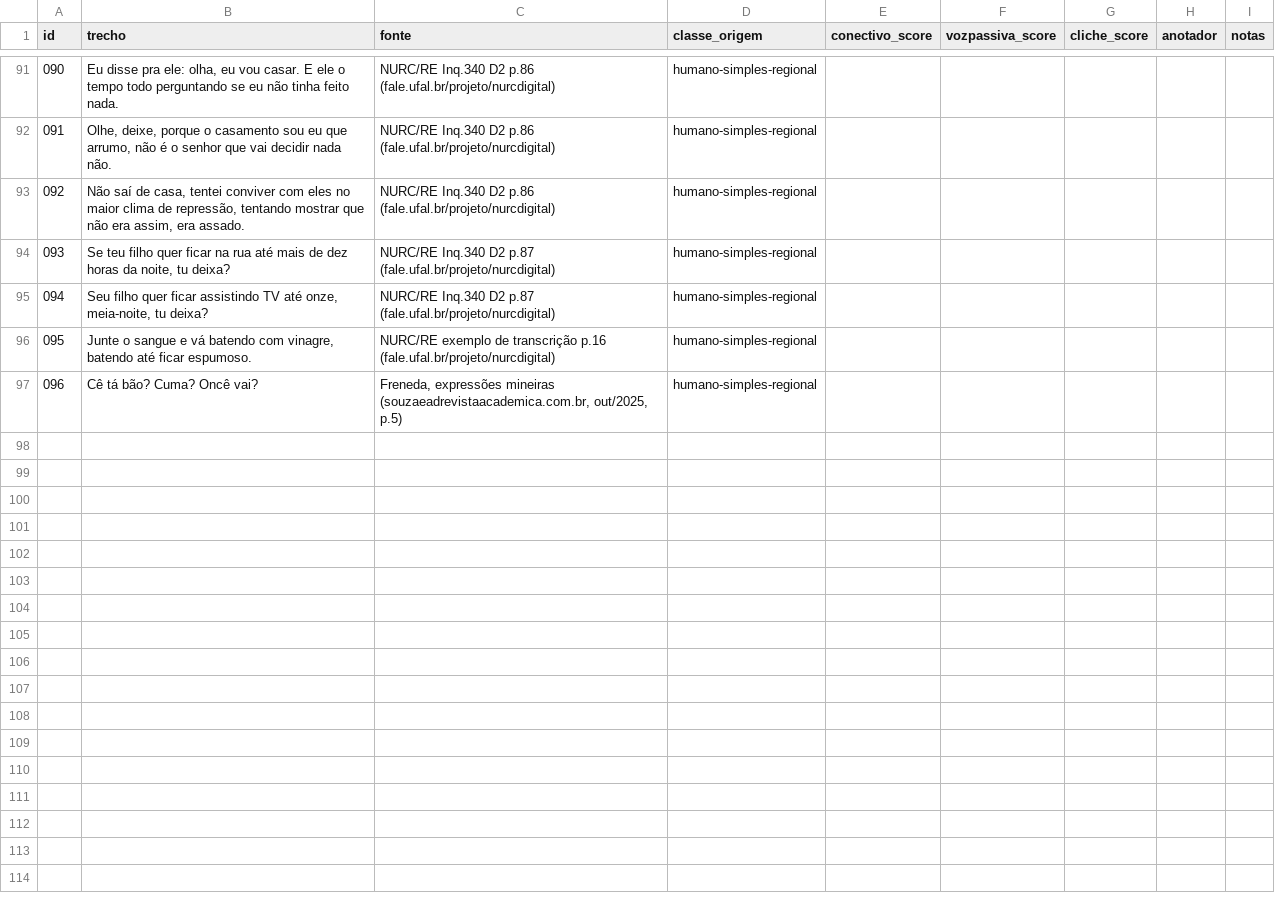
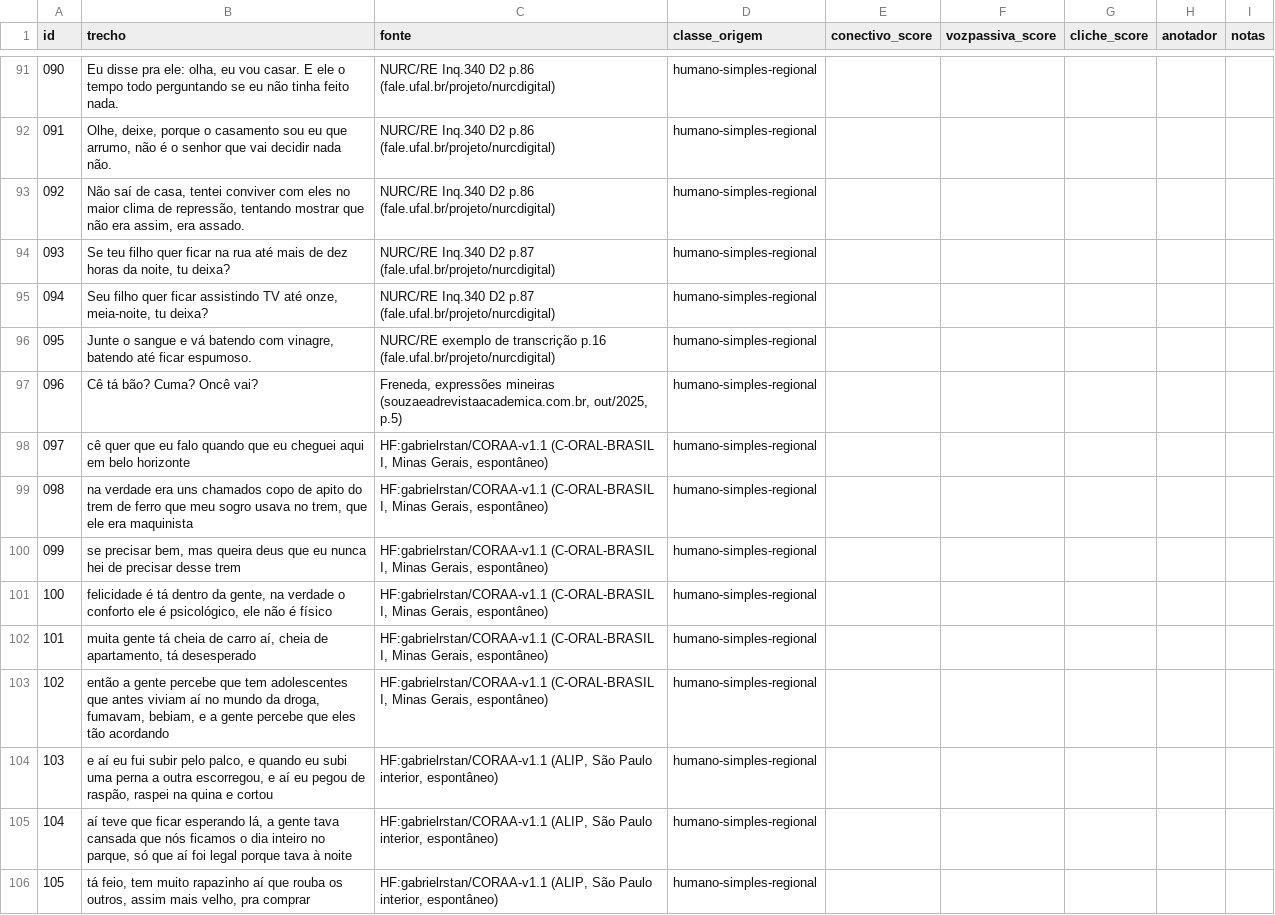
Before and after one commit to renanburn/gororoba, a CSV file: dataset/anotacao.csv, drawn as a sheet; only a part is shown, gaps mark what is left out; the diff covers the shown part only.

```diff
--- a/dataset/anotacao.csv
+++ b/dataset/anotacao.csv
@@ -97 +97,10 @@ id,trecho,fonte,classe_origem,conectivo_score,vozpassiva_score,cliche_score,anot
 096,Cê tá bão? Cuma? Oncê vai?,"Freneda, expressões mineiras (souzaeadrevistaacademica.com.br, out/2025, p.5)",humano-simples-regional,,,,,
+097,cê quer que eu falo quando que eu cheguei aqui em belo horizonte,"HF:gabrielrstan/CORAA-v1.1 (C-ORAL-BRASIL I, Minas Gerais, espontâneo)",humano-simples-regional,,,,,
+098,"na verdade era uns chamados copo de apito do trem de ferro que meu sogro usava no trem, que ele era maquinista","HF:gabrielrstan/CORAA-v1.1 (C-ORAL-BRASIL I, Minas Gerais, espontâneo)",humano-simples-regional,,,,,
+099,"se precisar bem, mas queira deus que eu nunca hei de precisar desse trem","HF:gabrielrstan/CORAA-v1.1 (C-ORAL-BRASIL I, Minas Gerais, espontâneo)",humano-simples-regional,,,,,
+100,"felicidade é tá dentro da gente, na verdade o conforto ele é psicológico, ele não é físico","HF:gabrielrstan/CORAA-v1.1 (C-ORAL-BRASIL I, Minas Gerais, espontâneo)",humano-simples-regional,,,,,
+101,"muita gente tá cheia de carro aí, cheia de apartamento, tá desesperado","HF:gabrielrstan/CORAA-v1.1 (C-ORAL-BRASIL I, Minas Gerais, espontâneo)",humano-simples-regional,,,,,
+102,"então a gente percebe que tem adolescentes que antes viviam aí no mundo da droga, fumavam, bebiam, e a gente percebe que eles tão acordando","HF:gabrielrstan/CORAA-v1.1 (C-ORAL-BRASIL I, Minas Gerais, espontâneo)",humano-simples-regional,,,,,
+103,"e aí eu fui subir pelo palco, e quando eu subi uma perna a outra escorregou, e aí eu pegou de raspão, raspei na quina e cortou","HF:gabrielrstan/CORAA-v1.1 (ALIP, São Paulo interior, espontâneo)",humano-simples-regional,,,,,
+104,"aí teve que ficar esperando lá, a gente tava cansada que nós ficamos o dia inteiro no parque, só que aí foi legal porque tava à noite","HF:gabrielrstan/CORAA-v1.1 (ALIP, São Paulo interior, espontâneo)",humano-simples-regional,,,,,
+105,"tá feio, tem muito rapazinho aí que rouba os outros, assim mais velho, pra comprar","HF:gabrielrstan/CORAA-v1.1 (ALIP, São Paulo interior, espontâneo)",humano-simples-regional,,,,,
```
Also changed, not shown: 8 added rows elsewhere in this file, 1 other file.
